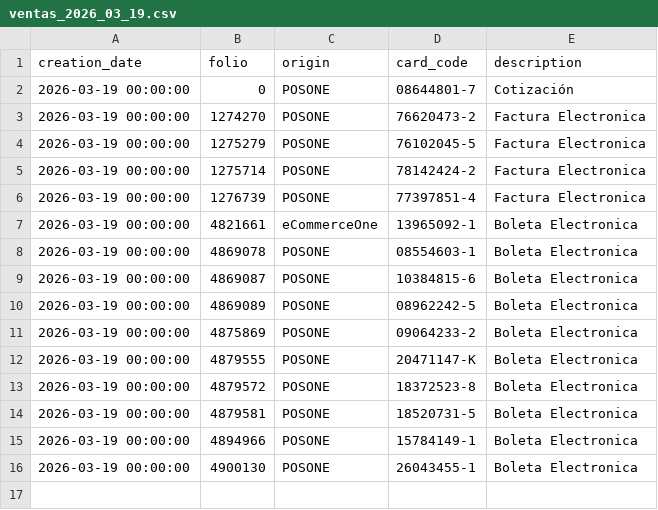
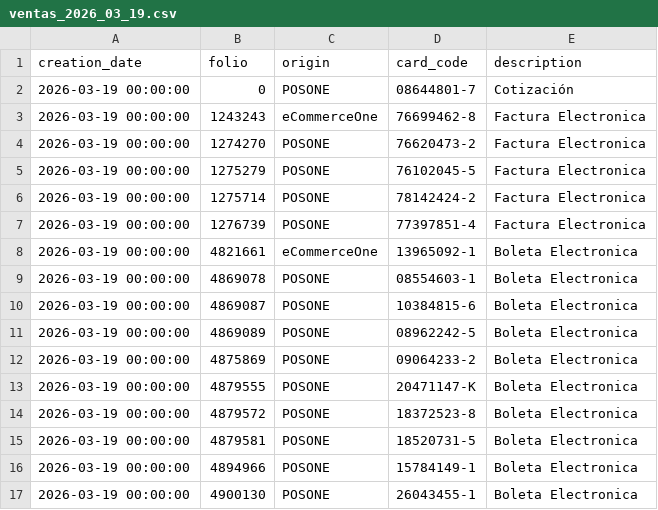
Before and after one commit to MaconlineDesarrollo/applecare-dashboard-data, a CSV file: data/ventas_2026_03_19.csv, drawn as a sheet; the diff names each change by its address in the sheet, - before the commit and + after, or states it on an @@ line.

Commit message:
Update data/ventas_2026_03_19.csv

```diff
--- a/data/ventas_2026_03_19.csv
+++ b/data/ventas_2026_03_19.csv
+row 3: 2026-03-19 00:00:00 | 1243243 | eCommerceOne | 76699462-8 | Factura Electronica
```
